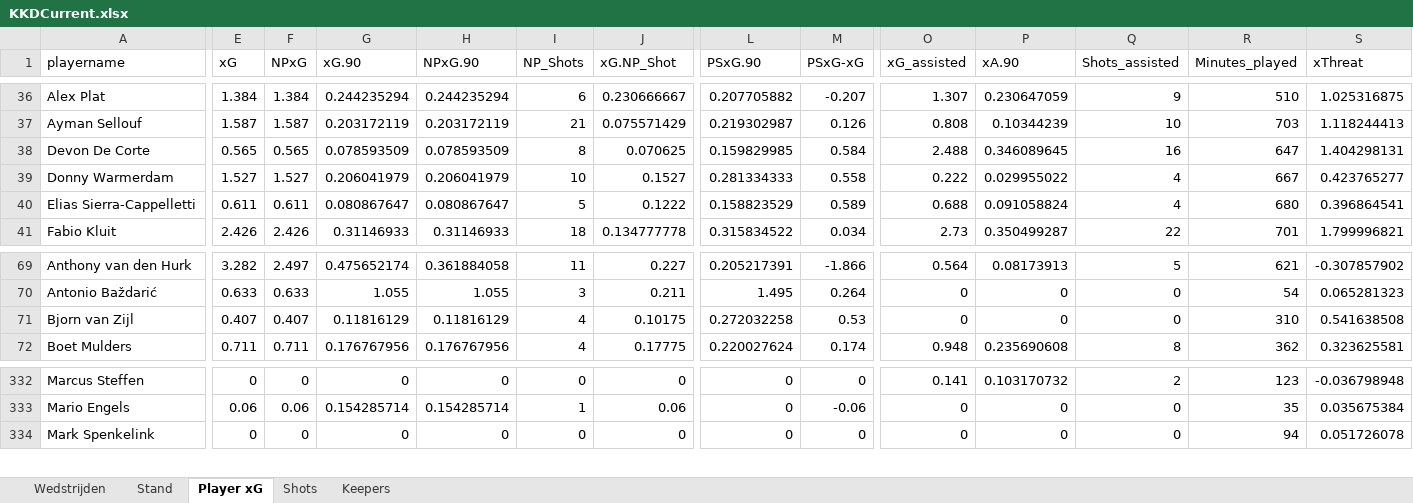
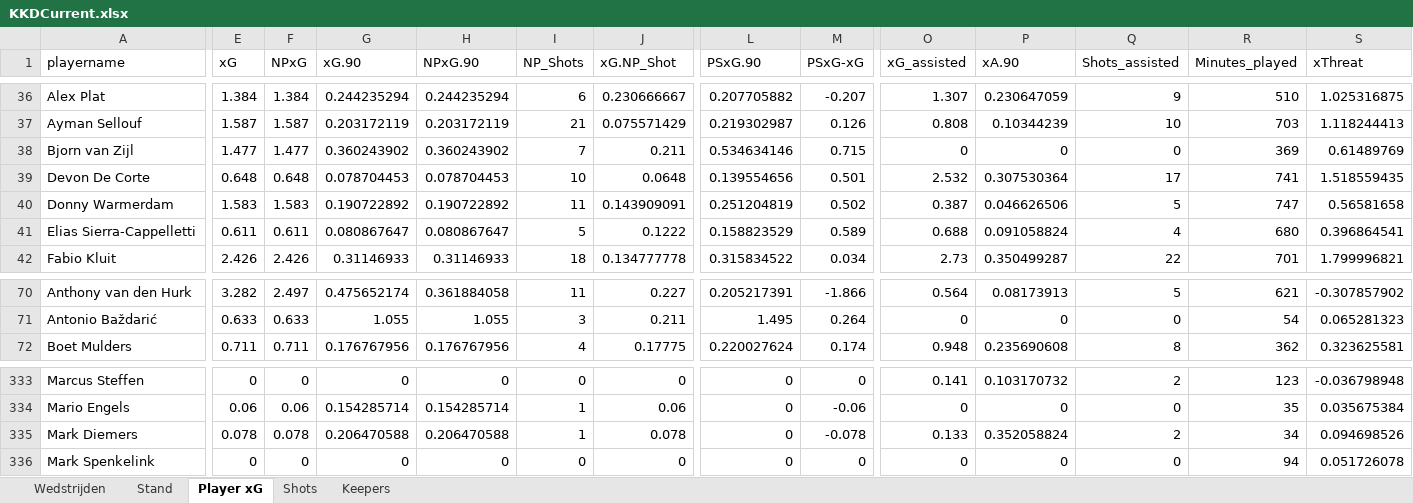
Before and after one commit to RobinKoetsier/plotrepo, an Excel workbook: data/KKDCurrent.xlsx, sheet Player xG, drawn as a sheet; only a part is shown, gaps mark what is left out; values as stored, in another font and other column widths than the file's, no borders; removed rows and columns are numbered as before the commit, all else as after; rows hold the shown columns only; the diff covers the shown part only; the diff names each change by its address in the sheet, - before the commit and + after, or states it on an @@ line.

```diff
--- a/data/KKDCurrent.xlsx (sheet Player xG)
+++ b/data/KKDCurrent.xlsx (sheet Player xG)
+row 38: Bjorn van Zijl | 1.477 | 1.477 | 0.360243902 | 0.360243902 | 7 | 0.211 | 0.534634146 | 0.715 | 0 | 0 | 0 | 369 | 0.61489769
-E39 (xG): 0.565
+E39 (xG): 0.648
-F39 (NPxG): 0.565
+F39 (NPxG): 0.648
-G39 (xG.90): 0.078593509
+G39 (xG.90): 0.078704453
-H39 (NPxG.90): 0.078593509
+H39 (NPxG.90): 0.078704453
-I39 (NP_Shots): 8
+I39 (NP_Shots): 10
-J39 (xG.NP_Shot): 0.070625
+J39 (xG.NP_Shot): 0.0648
-L39 (PSxG.90): 0.159829985
+L39 (PSxG.90): 0.139554656
-M39 (PSxG-xG): 0.584
+M39 (PSxG-xG): 0.501
-O39 (xG_assisted): 2.488
+O39 (xG_assisted): 2.532
-P39 (xA.90): 0.346089645
+P39 (xA.90): 0.307530364
-Q39 (Shots_assisted): 16
+Q39 (Shots_assisted): 17
-R39 (Minutes_played): 647
+R39 (Minutes_played): 741
-S39 (xThreat): 1.404298131
+S39 (xThreat): 1.518559435
-E40 (xG): 1.527
+E40 (xG): 1.583
-F40 (NPxG): 1.527
+F40 (NPxG): 1.583
-G40 (xG.90): 0.206041979
+G40 (xG.90): 0.190722892
-H40 (NPxG.90): 0.206041979
+H40 (NPxG.90): 0.190722892
-I40 (NP_Shots): 10
+I40 (NP_Shots): 11
-J40 (xG.NP_Shot): 0.1527
+J40 (xG.NP_Shot): 0.143909091
-L40 (PSxG.90): 0.281334333
+L40 (PSxG.90): 0.251204819
-M40 (PSxG-xG): 0.558
+M40 (PSxG-xG): 0.502
-O40 (xG_assisted): 0.222
+O40 (xG_assisted): 0.387
-P40 (xA.90): 0.029955022
+P40 (xA.90): 0.046626506
-Q40 (Shots_assisted): 4
+Q40 (Shots_assisted): 5
-R40 (Minutes_played): 667
+R40 (Minutes_played): 747
-S40 (xThreat): 0.423765277
+S40 (xThreat): 0.56581658
-row 71: Bjorn van Zijl | 0.407 | 0.407 | 0.11816129 | 0.11816129 | 4 | 0.10175 | 0.272032258 | 0.53 | 0 | 0 | 0 | 310 | 0.541638508
+row 335: Mark Diemers | 0.078 | 0.078 | 0.206470588 | 0.206470588 | 1 | 0.078 | 0 | -0.078 | 0.133 | 0.352058824 | 2 | 34 | 0.094698526
```
Also changed, not shown: 1 added row and 265 edited cells elsewhere in this sheet, sheet Shots, sheet Keepers, sheet Stand, sheet Wedstrijden.
